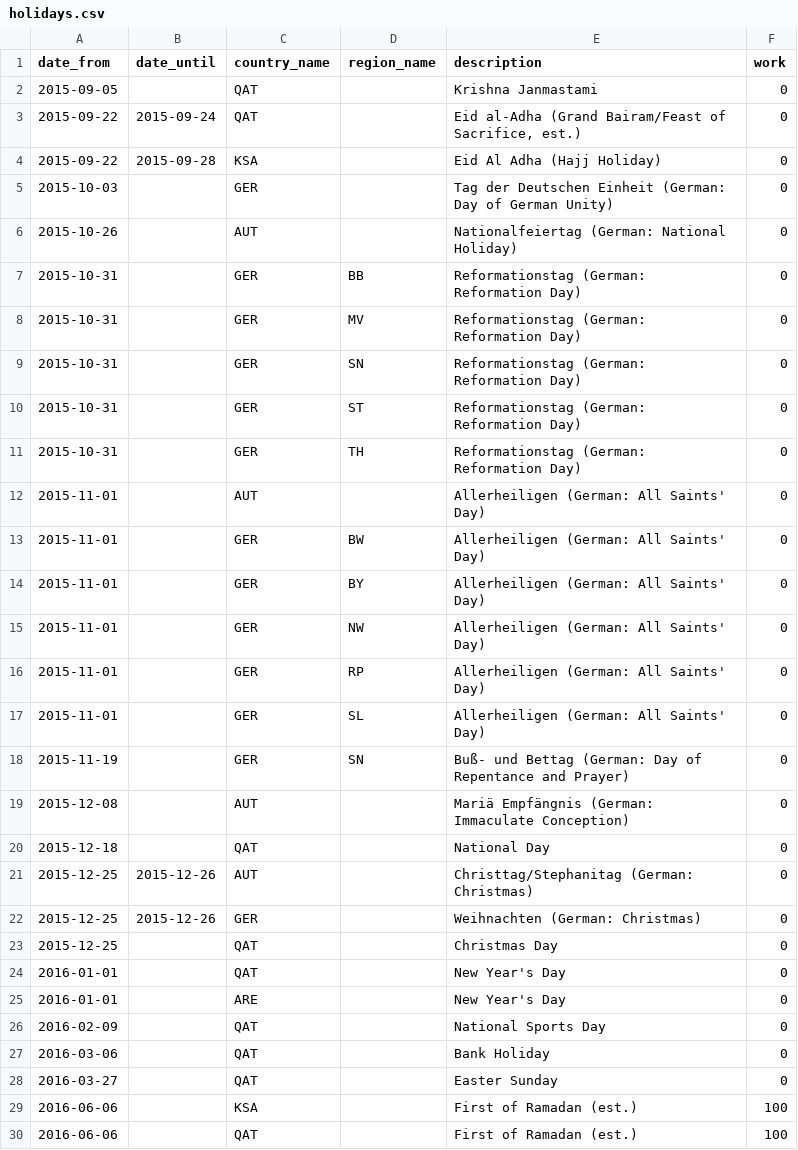
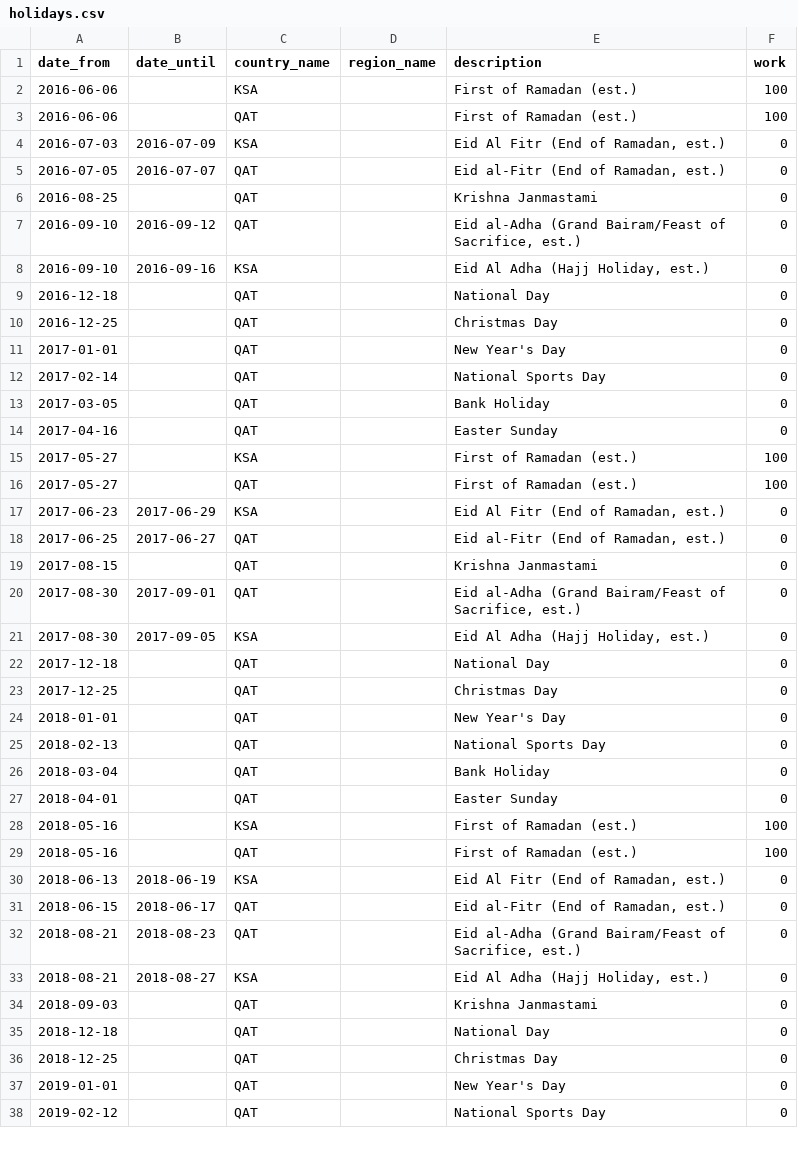
Before and after one commit to wribln/pmodbase, a CSV file: db/std_csv/holidays.csv, drawn as a sheet; only a part is shown; the shorter side is filled out with more unchanged rows; the diff covers the shown part only.

Commit message:
fixes to get rake running + update of holidays.csv

```diff
--- a/db/std_csv/holidays.csv
+++ b/db/std_csv/holidays.csv
@@ -1,29 +1,2 @@
 date_from;date_until;country_name;region_name;description;work
-2015-09-05;;QAT;;Krishna Janmastami;0
-2015-09-22;2015-09-24;QAT;;Eid al-Adha (Grand Bairam/Feast of Sacrifice, est.);0
-2015-09-22;2015-09-28;KSA;;Eid Al Adha (Hajj Holiday);0
-2015-10-03;;GER;;Tag der Deutschen Einheit (German: Day of German Unity);0
-2015-10-26;;AUT;;Nationalfeiertag (German: National Holiday);0
-2015-10-31;;GER;BB;Reformationstag (German: Reformation Day);0
-2015-10-31;;GER;MV;Reformationstag (German: Reformation Day);0
-2015-10-31;;GER;SN;Reformationstag (German: Reformation Day);0
-2015-10-31;;GER;ST;Reformationstag (German: Reformation Day);0
-2015-10-31;;GER;TH;Reformationstag (German: Reformation Day);0
-2015-11-01;;AUT;;Allerheiligen (German: All Saints' Day);0
-2015-11-01;;GER;BW;Allerheiligen (German: All Saints' Day);0
-2015-11-01;;GER;BY;Allerheiligen (German: All Saints' Day);0
-2015-11-01;;GER;NW;Allerheiligen (German: All Saints' Day);0
-2015-11-01;;GER;RP;Allerheiligen (German: All Saints' Day);0
-2015-11-01;;GER;SL;Allerheiligen (German: All Saints' Day);0
-2015-11-19;;GER;SN;Buß- und Bettag (German: Day of Repentance and Prayer);0
-2015-12-08;;AUT;;Mariä Empfängnis (German: Immaculate Conception);0
-2015-12-18;;QAT;;National Day;0
-2015-12-25;2015-12-26;AUT;;Christtag/Stephanitag (German: Christmas);0
-2015-12-25;2015-12-26;GER;;Weihnachten (German: Christmas);0
-2015-12-25;;QAT;;Christmas Day;0
-2016-01-01;;QAT;;New Year's Day;0
-2016-01-01;;ARE;;New Year's Day;0
-2016-02-09;;QAT;;National Sports Day;0
-2016-03-06;;QAT;;Bank Holiday;0
-2016-03-27;;QAT;;Easter Sunday;0
 2016-06-06;;KSA;;First of Ramadan (est.);100
```
Also changed, not shown: 10 removed rows elsewhere in this file, 6 other files.
